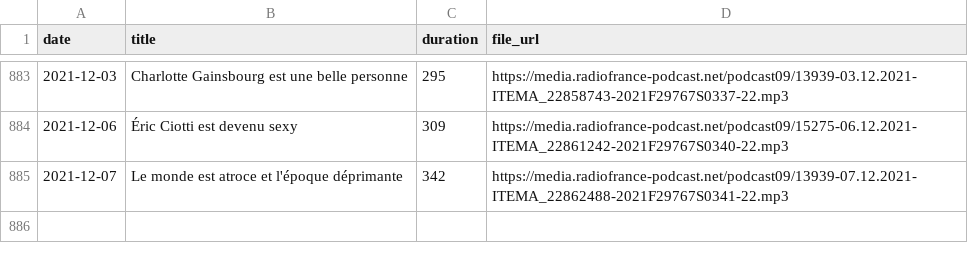
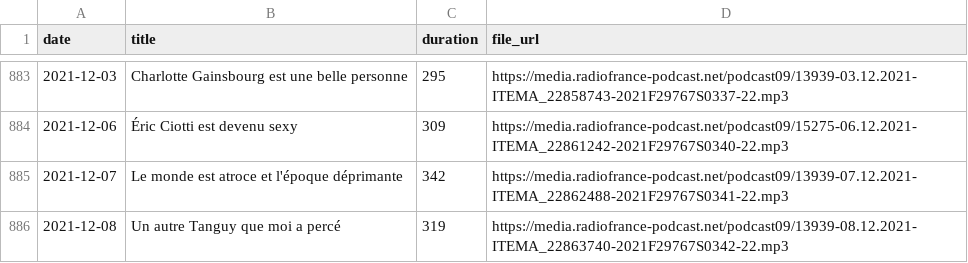
Before and after one commit to ahasverus/franceinter, a CSV file: inst/csv/tanguy-pastureau-maltraite-l-info.csv, drawn as a sheet; only a part is shown, gaps mark what is left out; the diff names each change by its address in the sheet, - before the commit and + after, or states it on an @@ line.

```diff
--- a/inst/csv/tanguy-pastureau-maltraite-l-info.csv
+++ b/inst/csv/tanguy-pastureau-maltraite-l-info.csv
+row 886: 2021-12-08 | Un autre Tanguy que moi a percé | 319 | https://media.radiofrance-podcast.net/podcast09/13939-08.12.2021-ITEMA_22863740-2021F29767S0342-22.mp3
```
Also changed, not shown: inst/csv/le-moment-meurice.csv, 3 other files.
